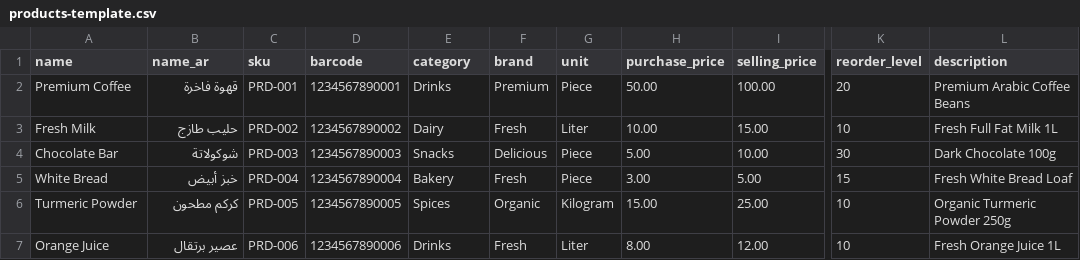
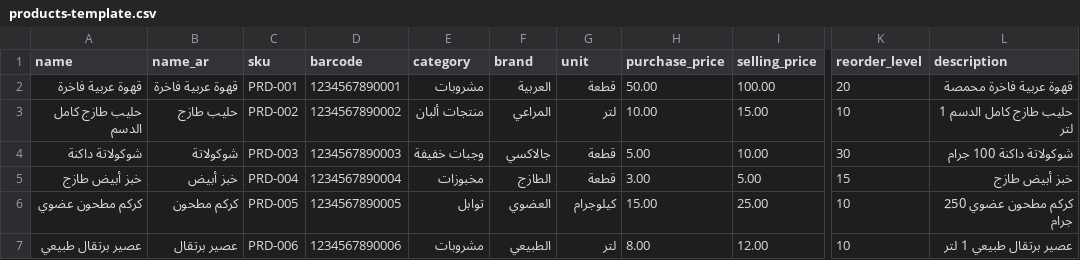
Before and after one commit to mohammedemran-a/Shibani_Fast_Food, a CSV file: frontend/public/products-template.csv, drawn as a sheet; only a part is shown, gaps mark what is left out; the diff covers the shown part only; the diff names each change by its address in the sheet, - before the commit and + after, or states it on an @@ line.

```diff
--- a/frontend/public/products-template.csv
+++ b/frontend/public/products-template.csv
-A2 (name): Premium Coffee
+A2 (name): قهوة عربية فاخرة
-B2 (name_ar): قهوة فاخرة
+B2 (name_ar): قهوة عربية فاخرة
-E2 (category): Drinks
+E2 (category): مشروبات
-F2 (brand): Premium
+F2 (brand): العربية
-G2 (unit): Piece
+G2 (unit): قطعة
-L2 (description): Premium Arabic Coffee Beans
+L2 (description): قهوة عربية فاخرة محمصة
-A3 (name): Fresh Milk
+A3 (name): حليب طازج كامل الدسم
-E3 (category): Dairy
+E3 (category): منتجات ألبان
-F3 (brand): Fresh
+F3 (brand): المراعي
-G3 (unit): Liter
+G3 (unit): لتر
-L3 (description): Fresh Full Fat Milk 1L
+L3 (description): حليب طازج كامل الدسم 1 لتر
-A4 (name): Chocolate Bar
+A4 (name): شوكولاتة داكنة
-E4 (category): Snacks
+E4 (category): وجبات خفيفة
-F4 (brand): Delicious
+F4 (brand): جالاكسي
-G4:G5 (unit): Piece
+G4:G5 (unit): قطعة
-L4 (description): Dark Chocolate 100g
+L4 (description): شوكولاتة داكنة 100 جرام
-A5 (name): White Bread
+A5 (name): خبز أبيض طازج
-E5 (category): Bakery
+E5 (category): مخبوزات
-F5 (brand): Fresh
+F5 (brand): الطازج
-L5 (description): Fresh White Bread Loaf
+L5 (description): خبز أبيض طازج
-A6 (name): Turmeric Powder
+A6 (name): كركم مطحون عضوي
-E6 (category): Spices
+E6 (category): توابل
-F6 (brand): Organic
+F6 (brand): العضوي
-G6 (unit): Kilogram
+G6 (unit): كيلوجرام
-L6 (description): Organic Turmeric Powder 250g
+L6 (description): كركم مطحون عضوي 250 جرام
-A7 (name): Orange Juice
+A7 (name): عصير برتقال طبيعي
-E7 (category): Drinks
+E7 (category): مشروبات
-F7 (brand): Fresh
+F7 (brand): الطبيعي
-G7 (unit): Liter
+G7 (unit): لتر
-L7 (description): Fresh Orange Juice 1L
+L7 (description): عصير برتقال طبيعي 1 لتر
```
Also changed, not shown: 48 edited cells elsewhere in this file, 8 other files.
